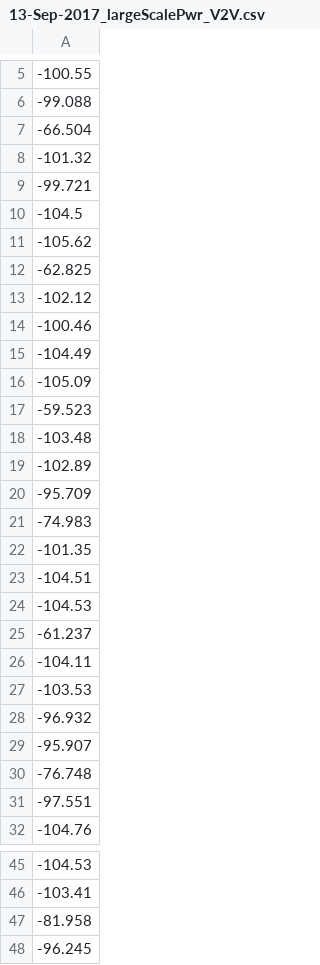
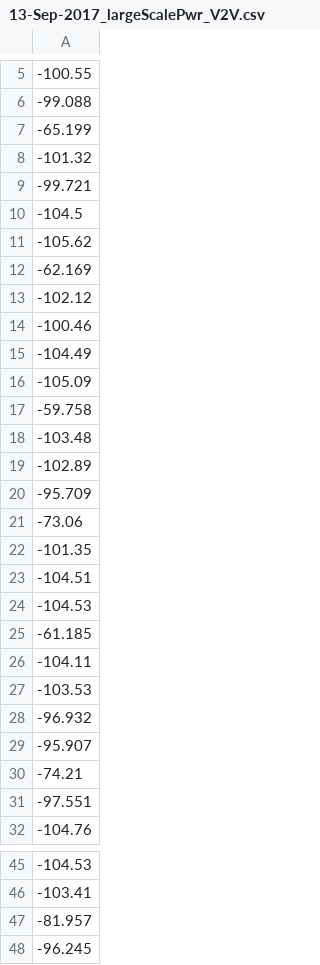
Before and after one commit to gurgentil/diffusion-gemv2, a CSV file: outputSim/13-Sep-2017_largeScalePwr_V2V.csv, drawn as a sheet; only a part is shown, gaps mark what is left out; the diff covers the shown part only.

```diff
--- a/outputSim/13-Sep-2017_largeScalePwr_V2V.csv
+++ b/outputSim/13-Sep-2017_largeScalePwr_V2V.csv
@@ -6,3 +6,3 @@
 -99.088
--66.504
+-65.199
 -101.32
@@ -11,3 +11,3 @@
 -105.62
--62.825
+-62.169
 -102.12
@@ -16,3 +16,3 @@
 -105.09
--59.523
+-59.758
 -103.48
@@ -20,3 +20,3 @@
 -95.709
--74.983
+-73.06
 -101.35
@@ -24,3 +24,3 @@
 -104.53
--61.237
+-61.185
 -104.11
@@ -29,3 +29,3 @@
 -95.907
--76.748
+-74.21
 -97.551
@@ -46,3 +46,3 @@
 -103.41
--81.958
+-81.957
 -96.245
```
Also changed, not shown: 43 edited cells elsewhere in this file, outputSim/13-Sep-2017_commPairs_V2I.csv, outputSim/13-Sep-2017_largeScalePwr_V2I.csv, 14 other files.
